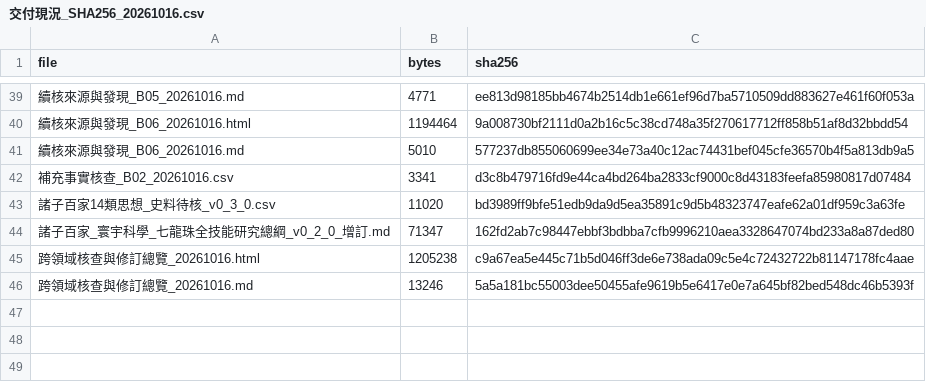
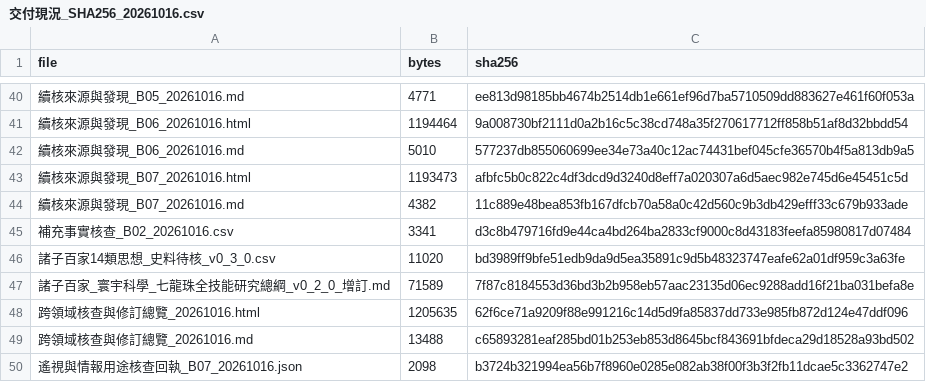
Before and after one commit to engryochan/qilongzhu_wanneng_jiaonang_gongsi, a CSV file: 參考文獻/諸子百家_七龍珠_跨學科科研總包_v0_3_0/交付現況_SHA256_20261016.csv, drawn as a sheet; only a part is shown, gaps mark what is left out; addresses are those after the commit; the diff covers the shown part only; the diff names each change by its address in the sheet, - before the commit and + after, or states it on an @@ line.

```diff
--- a/參考文獻/諸子百家_七龍珠_跨學科科研總包_v0_3_0/交付現況_SHA256_20261016.csv
+++ b/參考文獻/諸子百家_七龍珠_跨學科科研總包_v0_3_0/交付現況_SHA256_20261016.csv
+row 43: 續核來源與發現_B07_20261016.html | 1193473 | afbfc5b0c822c4df3dcd9d3240d8eff7a020307a6d5aec982e745d6e45451c5d
+row 44: 續核來源與發現_B07_20261016.md | 4382 | 11c889e48bea853fb167dfcb70a58a0c42d560c9b3db429efff33c679b933ade
-B47 (bytes): 71347
+B47 (bytes): 71589
-C47 (sha256): 162fd2ab7c98447ebbf3bdbba7cfb9996210aea3328647074bd233a8a87ded80
+C47 (sha256): 7f87c8184553d36bd3b2b958eb57aac23135d06ec9288add16f21ba031befa8e
-B48 (bytes): 1205238
+B48 (bytes): 1205635
-C48 (sha256): c9a67ea5e445c71b5d046ff3de6e738ada09c5e4c72432722b81147178fc4aae
+C48 (sha256): 62f6ce71a9209f88e991216c14d5d9fa85837dd733e985fb872d124e47ddf096
-B49 (bytes): 13246
+B49 (bytes): 13488
-C49 (sha256): 5a5a181bc55003dee50455afe9619b5e6417e0e7a645bf82bed548dc46b5393f
+C49 (sha256): c65893281eaf285bd01b253eb853d8645bcf843691bfdeca29d18528a93bd502
+row 50: 遙視與情報用途核查回執_B07_20261016.json | 2098 | b3724b321994ea56b7f8960e0285e082ab38f00f3b3f2fb11dcae5c3362747e2
```
Also changed, not shown: 1 added row and 19 edited cells elsewhere in this file, 參考文獻/諸子百家_七龍珠_跨學科科研總包_v0_3_0/專案文件掃描_20261016.csv, 16 other files.
